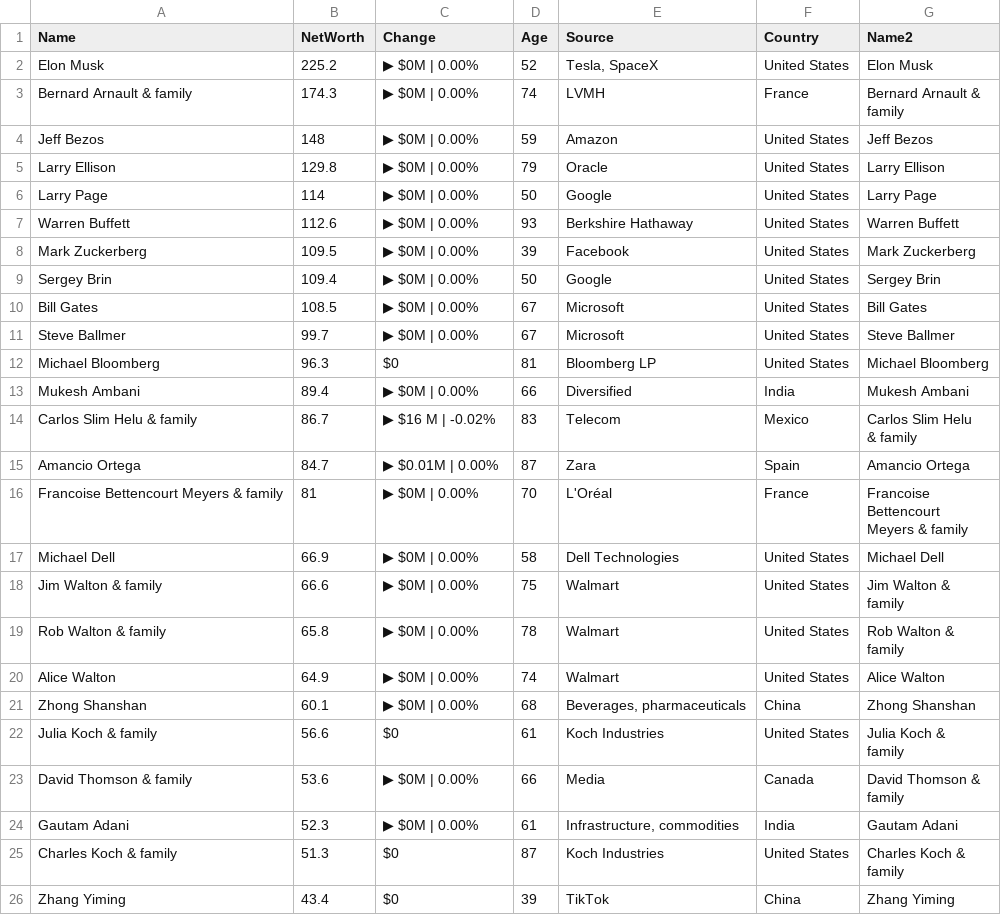
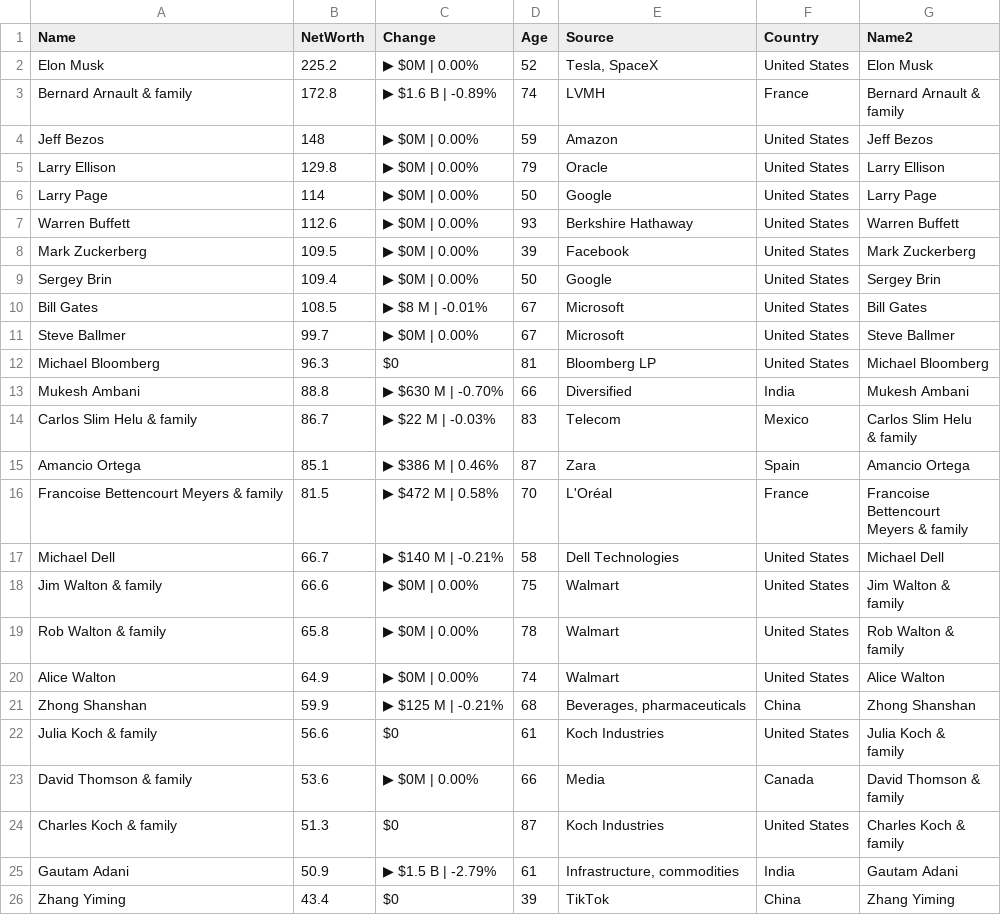
Before and after one commit to ckr4/bnaires, a CSV file: bnaires/data.csv, drawn as a sheet.

Commit message:
update bnaires

```diff
--- a/bnaires/data.csv
+++ b/bnaires/data.csv
@@ -2,4 +2,4 @@
 "Elon Musk",225.2,"▶ $0M | 0.00%",52,"Tesla, SpaceX","United States","Elon Musk"
-"Bernard Arnault & family",174.3,"▶ $0M | 0.00%",74,"LVMH","France","Bernard Arnault &
-family"
+"Bernard Arnault & family",172.8,"▶ $1.6 B | -0.89%",74,"LVMH","France","Bernard Arnault &
+family"
 "Jeff Bezos",148,"▶ $0M | 0.00%",59,"Amazon","United States","Jeff Bezos"
@@ -10,13 +10,13 @@ family"
 "Sergey Brin",109.4,"▶ $0M | 0.00%",50,"Google","United States","Sergey Brin"
-"Bill Gates",108.5,"▶ $0M | 0.00%",67,"Microsoft","United States","Bill Gates"
+"Bill Gates",108.5,"▶ $8 M | -0.01%",67,"Microsoft","United States","Bill Gates"
 "Steve Ballmer",99.7,"▶ $0M | 0.00%",67,"Microsoft","United States","Steve Ballmer"
 "Michael Bloomberg",96.3,"$0",81,"Bloomberg LP","United States","Michael Bloomberg"
-"Mukesh Ambani",89.4,"▶ $0M | 0.00%",66,"Diversified","India","Mukesh Ambani"
-"Carlos Slim Helu & family",86.7,"▶ $16 M | -0.02%",83,"Telecom","Mexico","Carlos Slim Helu
-& family"
-"Amancio Ortega",84.7,"▶ $0.01M | 0.00%",87,"Zara","Spain","Amancio Ortega"
-"Francoise Bettencourt Meyers & family",81,"▶ $0M | 0.00%",70,"L'Oréal","France","Francoise
-Bettencourt
-Meyers & family"
-"Michael Dell",66.9,"▶ $0M | 0.00%",58,"Dell Technologies","United States","Michael Dell"
+"Mukesh Ambani",88.8,"▶ $630 M | -0.70%",66,"Diversified","India","Mukesh Ambani"
+"Carlos Slim Helu & family",86.7,"▶ $22 M | -0.03%",83,"Telecom","Mexico","Carlos Slim Helu
+& family"
+"Amancio Ortega",85.1,"▶ $386 M | 0.46%",87,"Zara","Spain","Amancio Ortega"
+"Francoise Bettencourt Meyers & family",81.5,"▶ $472 M | 0.58%",70,"L'Oréal","France","Francoise
+Bettencourt
+Meyers & family"
+"Michael Dell",66.7,"▶ $140 M | -0.21%",58,"Dell Technologies","United States","Michael Dell"
 "Jim Walton & family",66.6,"▶ $0M | 0.00%",75,"Walmart","United States","Jim Walton &
@@ -26,3 +26,3 @@ family"
 "Alice Walton",64.9,"▶ $0M | 0.00%",74,"Walmart","United States","Alice Walton"
-"Zhong Shanshan",60.1,"▶ $0M | 0.00%",68,"Beverages, pharmaceuticals","China","Zhong Shanshan"
+"Zhong Shanshan",59.9,"▶ $125 M | -0.21%",68,"Beverages, pharmaceuticals","China","Zhong Shanshan"
 "Julia Koch & family",56.6,"$0",61,"Koch Industries","United States","Julia Koch &
@@ -31,5 +31,5 @@ family"
 family"
-"Gautam Adani",52.3,"▶ $0M | 0.00%",61,"Infrastructure, commodities","India","Gautam Adani"
 "Charles Koch & family",51.3,"$0",87,"Koch Industries","United States","Charles Koch &
 family"
+"Gautam Adani",50.9,"▶ $1.5 B | -2.79%",61,"Infrastructure, commodities","India","Gautam Adani"
 "Zhang Yiming",43.4,"$0",39,"TikTok","China","Zhang Yiming"
```
Also changed, not shown: 1 other file.
